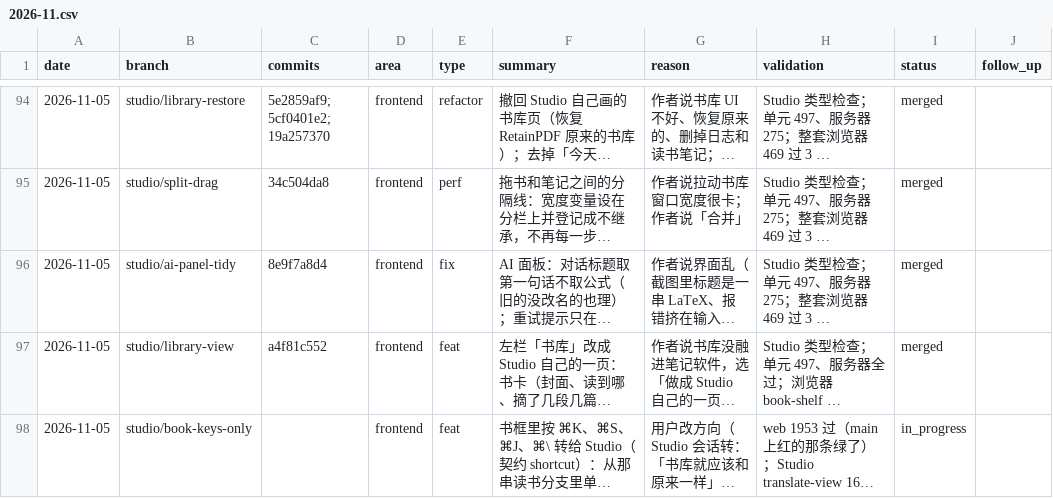
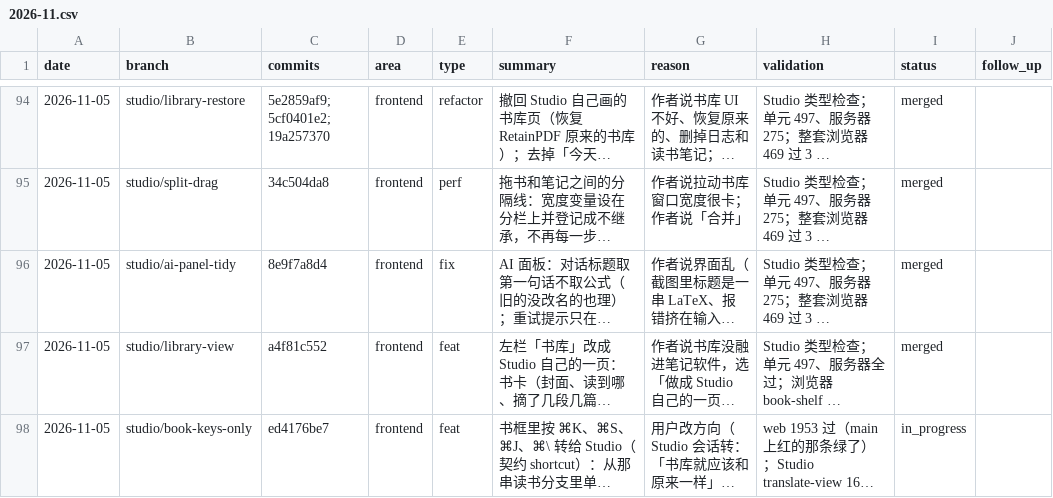
Before and after one commit to wxyhgk/retain-pdf, a CSV file: docs/ops/devlog/2026-11.csv, drawn as a sheet; only a part is shown, gaps mark what is left out; long unchanged cells end in …; the diff names each change by its address in the sheet, - before the commit and + after, or states it on an @@ line.

```diff
--- a/docs/ops/devlog/2026-11.csv
+++ b/docs/ops/devlog/2026-11.csv
-C98 (commits): (empty)
+C98 (commits): ed4176be7
```
